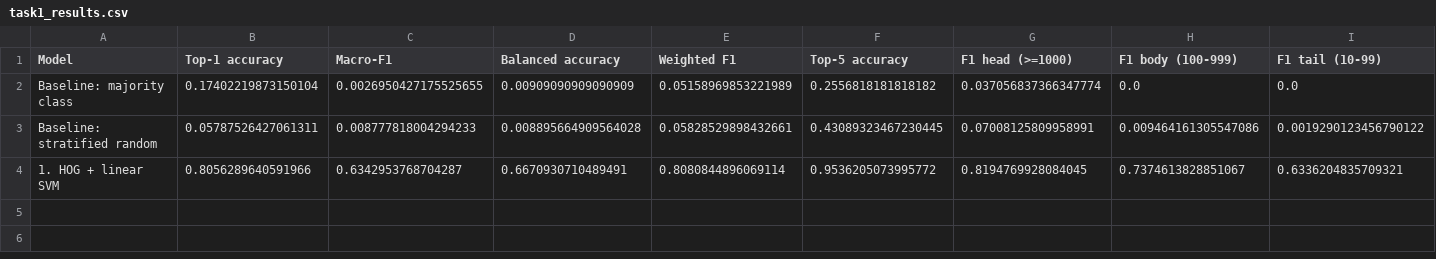
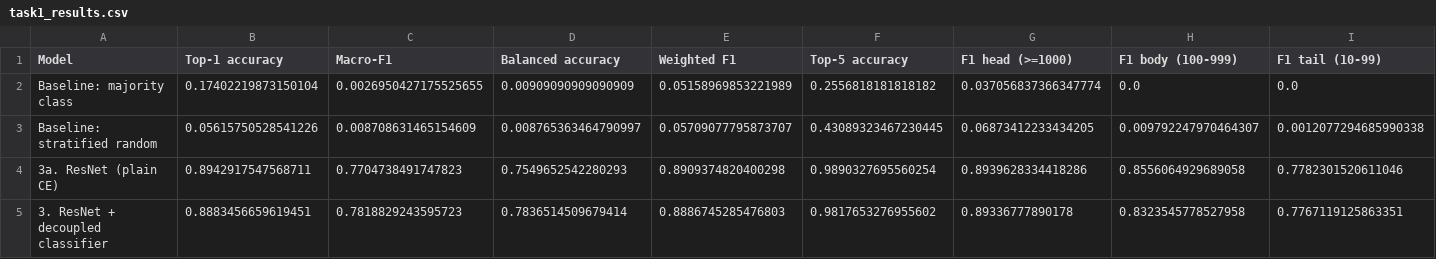
Before and after one commit to SALtruc/fashion-intelligence-system, a CSV file: models/task1/task1_results.csv, drawn as a sheet; only a part is shown; removed rows and columns are numbered as before the commit, all else as after; rows hold the shown columns only; the diff names each change by its address in the sheet, - before the commit and + after, or states it on an @@ line.

```diff
--- a/models/task1/task1_results.csv
+++ b/models/task1/task1_results.csv
-B3 (Top-1 accuracy): 0.05787526427061311
+B3 (Top-1 accuracy): 0.05615750528541226
-C3 (Macro-F1): 0.008777818004294233
+C3 (Macro-F1): 0.008708631465154609
-D3 (Balanced accuracy): 0.008895664909564028
+D3 (Balanced accuracy): 0.008765363464790997
-E3 (Weighted F1): 0.05828529898432661
+E3 (Weighted F1): 0.05709077795873707
-G3 (F1 head (>=1000)): 0.07008125809958991
+G3 (F1 head (>=1000)): 0.06873412233434205
-H3 (F1 body (100-999)): 0.009464161305547086
+H3 (F1 body (100-999)): 0.009792247970464307
-I3 (F1 tail (10-99)): 0.0019290123456790122
+I3 (F1 tail (10-99)): 0.0012077294685990338
-row 4: 1. HOG + linear SVM | 0.8056289640591966 | 0.6342953768704287 | 0.6670930710489491 | 0.8080844896069114 | 0.9536205073995772 | 0.8194769928084045 | 0.7374613828851067 | 0.6336204835709321
+row 4: 3a. ResNet (plain CE) | 0.8942917547568711 | 0.7704738491747823 | 0.7549652542280293 | 0.8909374820400298 | 0.9890327695560254 | 0.8939628334418286 | 0.8556064929689058 | 0.7782301520611046
+row 5: 3. ResNet + decoupled classifier | 0.8883456659619451 | 0.7818829243595723 | 0.7836514509679414 | 0.8886745285476803 | 0.9817653276955602 | 0.89336777890178 | 0.8323545778527958 | 0.7767119125863351
```
Also changed, not shown: 3 other files.
